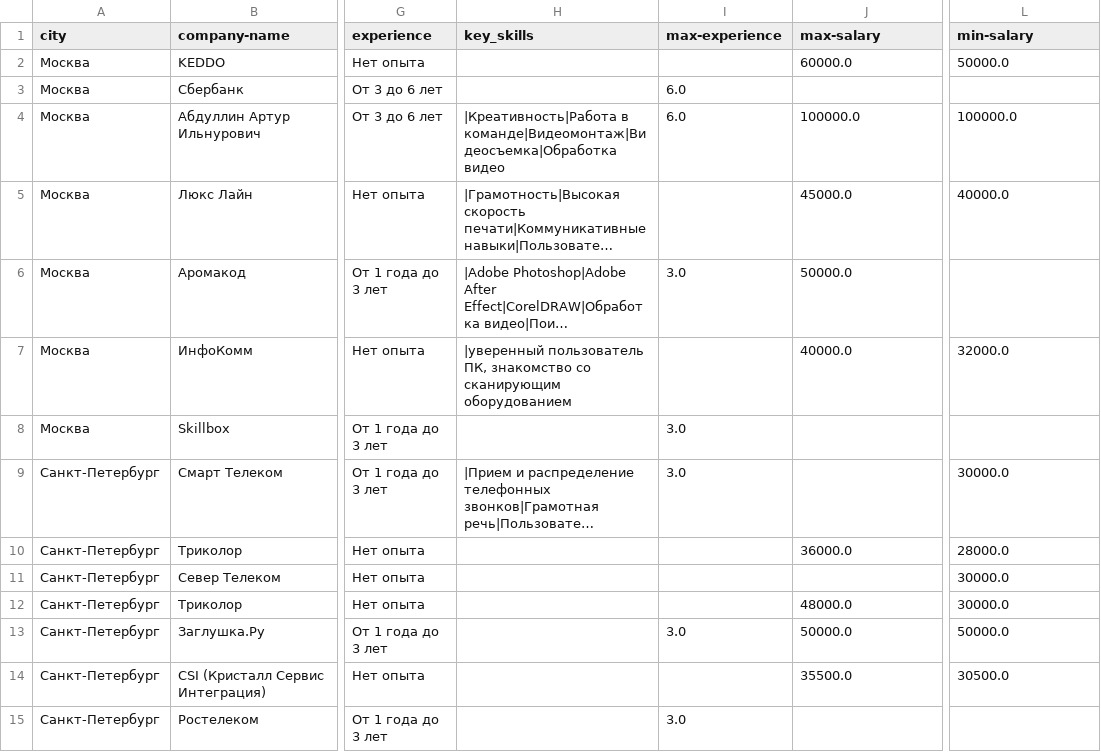
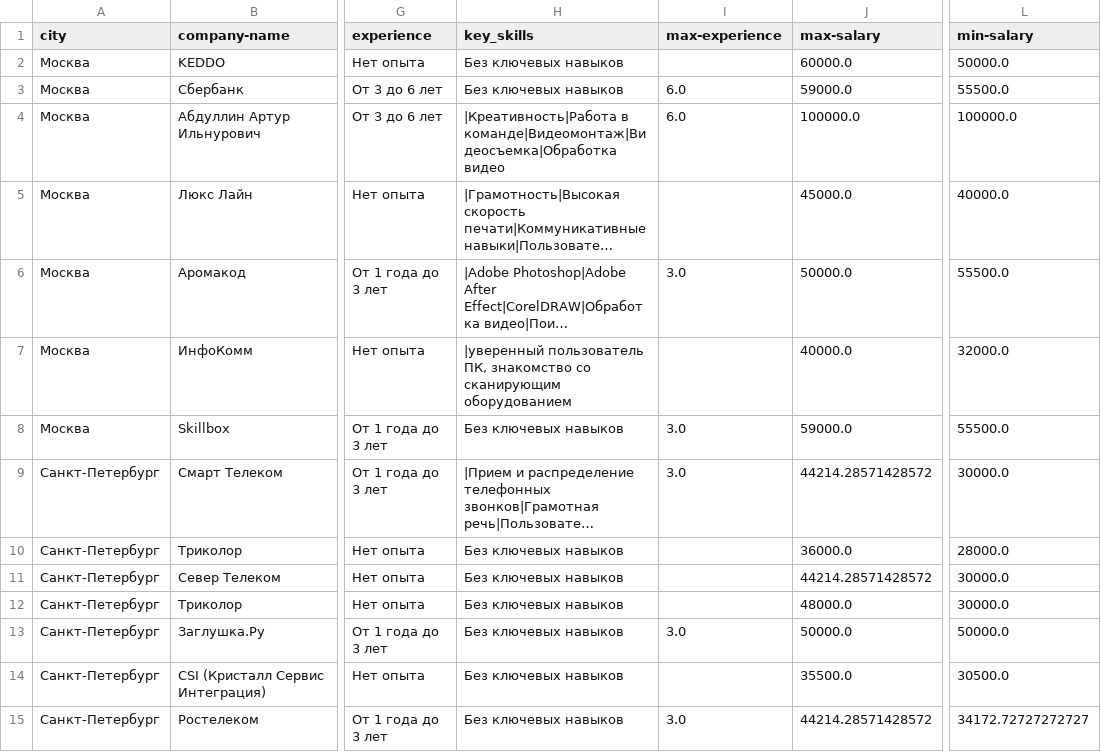
Before and after one commit to Caranell/University, a CSV file: data_analysis/lab_4/groups/оператор.csv, drawn as a sheet; only a part is shown, gaps mark what is left out; long unchanged cells end in …; the diff covers the shown part only; the diff names each change by its address in the sheet, - before the commit and + after, or states it on an @@ line.

```diff
--- a/data_analysis/lab_4/groups/оператор.csv
+++ b/data_analysis/lab_4/groups/оператор.csv
-H2:H3 (key_skills): (empty)
+H2:H3 (key_skills): Без ключевых навыков
-J3 (max-salary): (empty)
+J3 (max-salary): 59000.0
-L3 (min-salary): (empty)
+L3 (min-salary): 55500.0
-L6 (min-salary): (empty)
+L6 (min-salary): 55500.0
-H8 (key_skills): (empty)
+H8 (key_skills): Без ключевых навыков
-J8 (max-salary): (empty)
+J8 (max-salary): 59000.0
-L8 (min-salary): (empty)
+L8 (min-salary): 55500.0
-J9 (max-salary): (empty)
+J9 (max-salary): 44214.28571428572
-H10:H15 (key_skills): (empty)
+H10:H15 (key_skills): Без ключевых навыков
-J11 (max-salary): (empty)
+J11 (max-salary): 44214.28571428572
-J15 (max-salary): (empty)
+J15 (max-salary): 44214.28571428572
-L15 (min-salary): (empty)
+L15 (min-salary): 34172.72727272727
```
Also changed, not shown: 86 edited cells elsewhere in this file, data_analysis/lab_4/groups/data science.csv, data_analysis/lab_4/groups/ios.csv, 30 other files.
